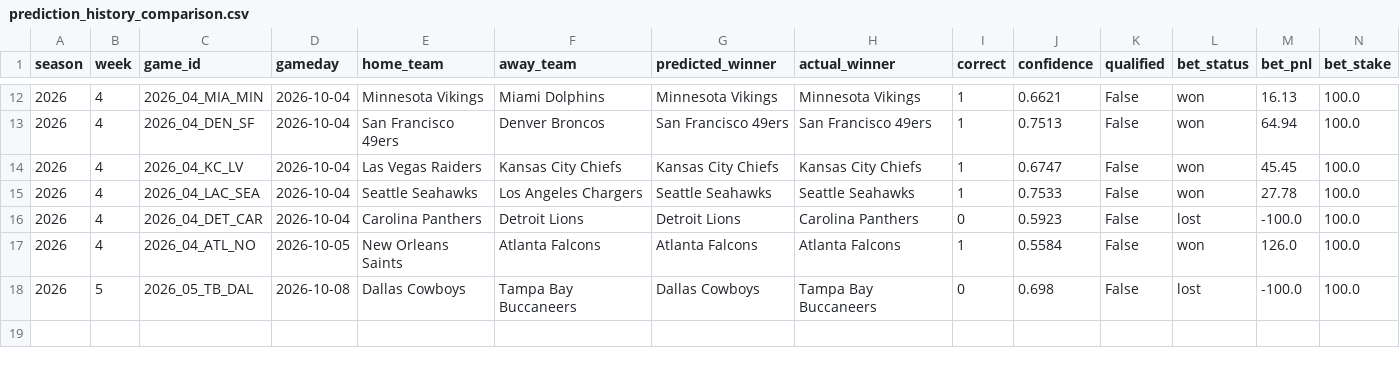
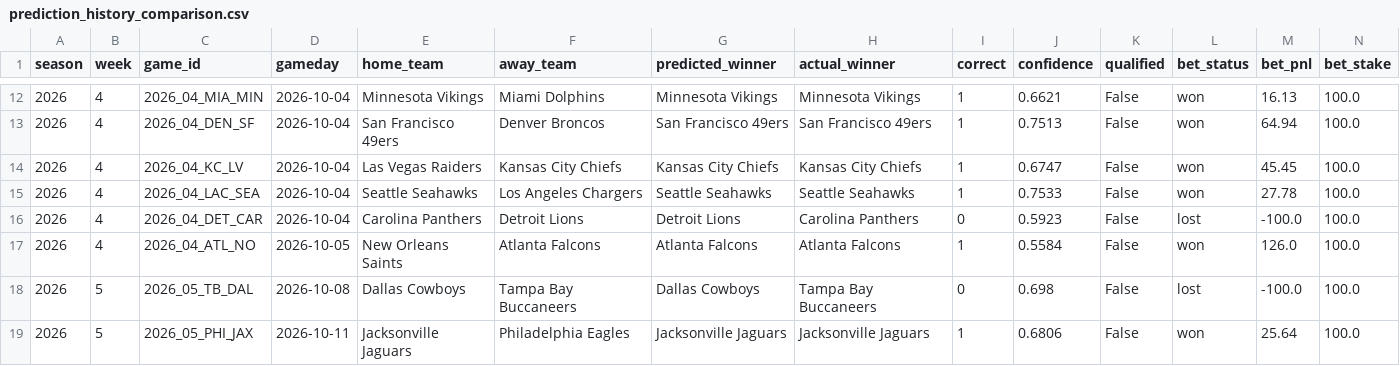
Before and after one commit to nholzmey/BoatBoat-Website, a CSV file: nfl/prediction_history_comparison.csv, drawn as a sheet; only a part is shown, gaps mark what is left out; the diff names each change by its address in the sheet, - before the commit and + after, or states it on an @@ line.

```diff
--- a/nfl/prediction_history_comparison.csv
+++ b/nfl/prediction_history_comparison.csv
+row 19: 2026 | 5 | 2026_05_PHI_JAX | 2026-10-11 | Jacksonville Jaguars | Philadelphia Eagles | Jacksonville Jaguars | Jacksonville Jaguars | 1 | 0.6806 | False | won | 25.64 | 100.0
```
Also changed, not shown: nfl/betting_by_week_recent.csv, nfl/prediction_history_all_years.csv, 27 other files.
